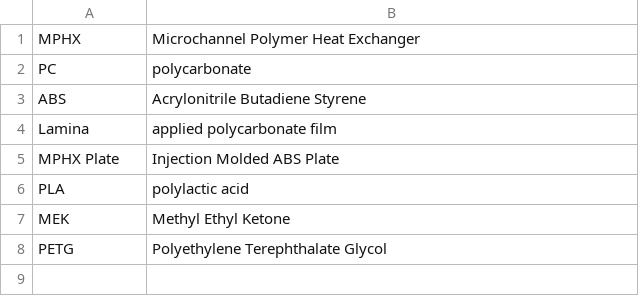
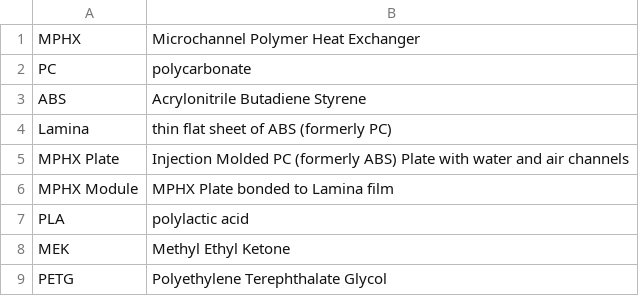
Before and after one commit to jdpieck/Senior-Design-Report-3, a CSV file: reference/def.csv, drawn as a sheet.

```diff
--- a/reference/def.csv
+++ b/reference/def.csv
@@ -3,4 +3,5 @@ PC,polycarbonate
 ABS,Acrylonitrile Butadiene Styrene
-Lamina,applied polycarbonate film
-MPHX Plate,Injection Molded ABS Plate
+Lamina, thin flat sheet of ABS (formerly PC)
+MPHX Plate,Injection Molded PC (formerly ABS) Plate with water and air channels
+MPHX Module,MPHX Plate bonded to Lamina film
 PLA, polylactic acid
```
Also changed, not shown: reference/DMFEA.tsv, 13 other files.
